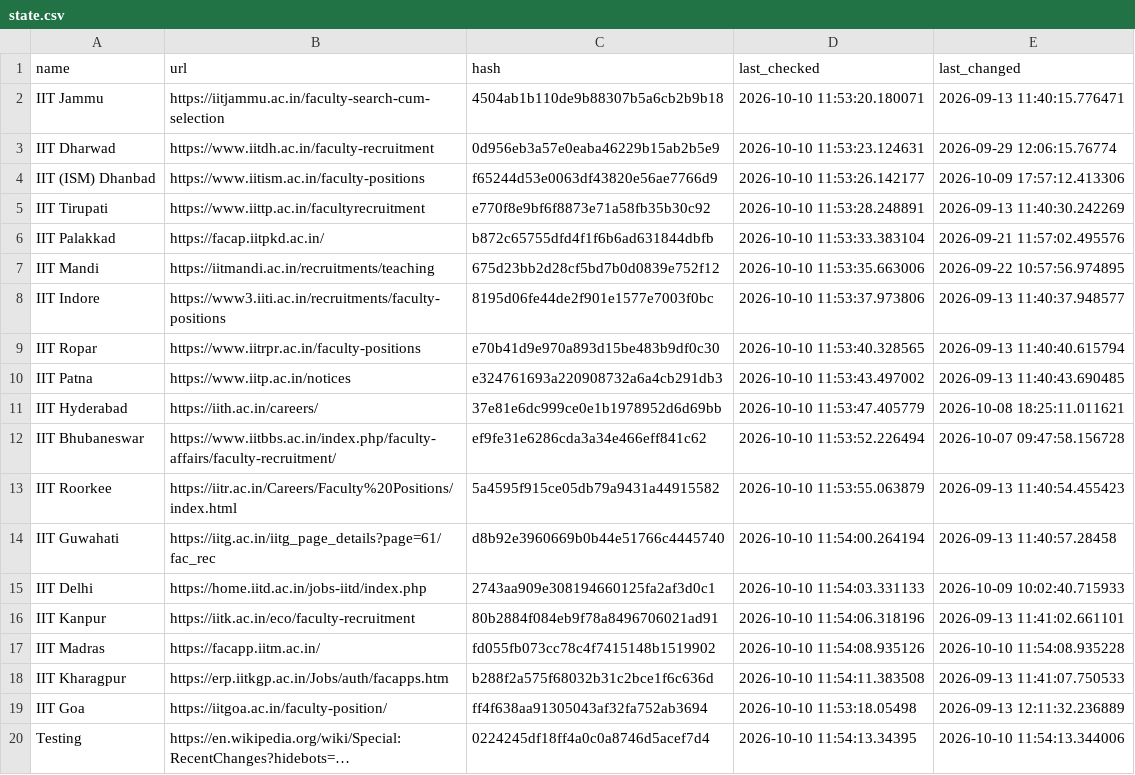
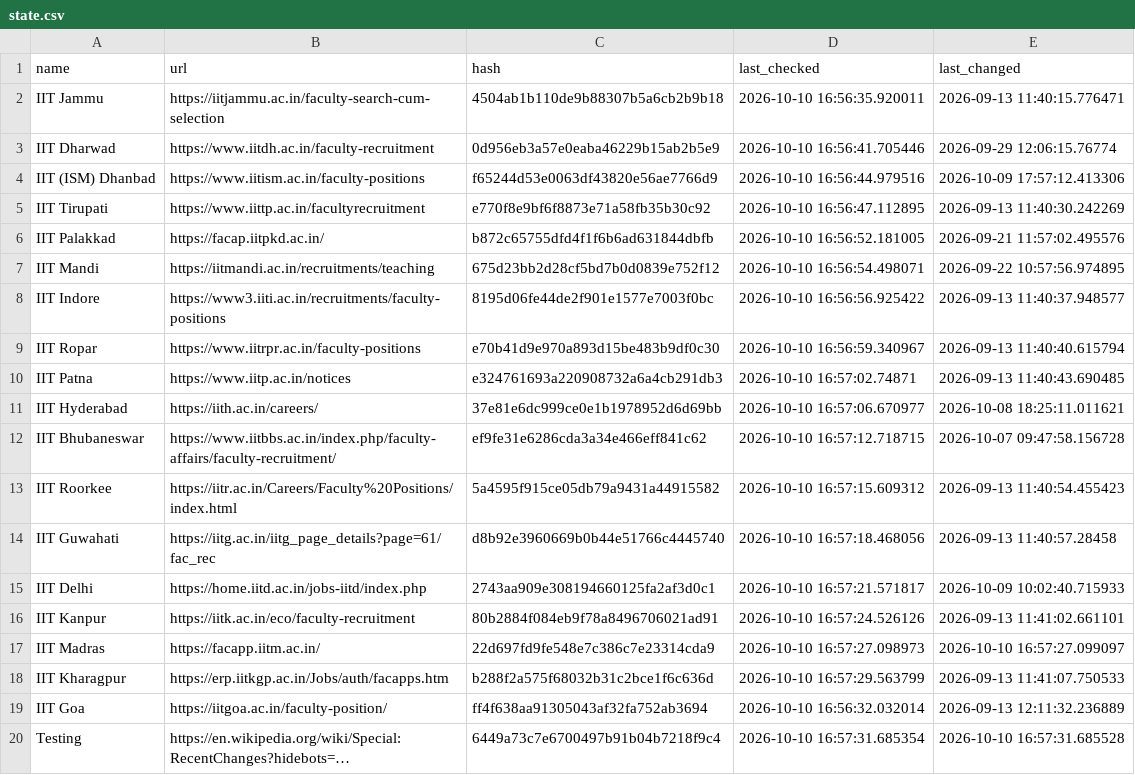
Before and after one commit to AbhibhavS/Faculty_watcher, a CSV file: state.csv, drawn as a sheet; long unchanged cells end in …; the diff names each change by its address in the sheet, - before the commit and + after, or states it on an @@ line.

```diff
--- a/state.csv
+++ b/state.csv
-D2 (last_checked): 2026-10-10 11:53:20.180071
+D2 (last_checked): 2026-10-10 16:56:35.920011
-D3 (last_checked): 2026-10-10 11:53:23.124631
+D3 (last_checked): 2026-10-10 16:56:41.705446
-D4 (last_checked): 2026-10-10 11:53:26.142177
+D4 (last_checked): 2026-10-10 16:56:44.979516
-D5 (last_checked): 2026-10-10 11:53:28.248891
+D5 (last_checked): 2026-10-10 16:56:47.112895
-D6 (last_checked): 2026-10-10 11:53:33.383104
+D6 (last_checked): 2026-10-10 16:56:52.181005
-D7 (last_checked): 2026-10-10 11:53:35.663006
+D7 (last_checked): 2026-10-10 16:56:54.498071
-D8 (last_checked): 2026-10-10 11:53:37.973806
+D8 (last_checked): 2026-10-10 16:56:56.925422
-D9 (last_checked): 2026-10-10 11:53:40.328565
+D9 (last_checked): 2026-10-10 16:56:59.340967
-D10 (last_checked): 2026-10-10 11:53:43.497002
+D10 (last_checked): 2026-10-10 16:57:02.74871
-D11 (last_checked): 2026-10-10 11:53:47.405779
+D11 (last_checked): 2026-10-10 16:57:06.670977
-D12 (last_checked): 2026-10-10 11:53:52.226494
+D12 (last_checked): 2026-10-10 16:57:12.718715
-D13 (last_checked): 2026-10-10 11:53:55.063879
+D13 (last_checked): 2026-10-10 16:57:15.609312
-D14 (last_checked): 2026-10-10 11:54:00.264194
+D14 (last_checked): 2026-10-10 16:57:18.468056
-D15 (last_checked): 2026-10-10 11:54:03.331133
+D15 (last_checked): 2026-10-10 16:57:21.571817
-D16 (last_checked): 2026-10-10 11:54:06.318196
+D16 (last_checked): 2026-10-10 16:57:24.526126
-C17 (hash): fd055fb073cc78c4f7415148b1519902
+C17 (hash): 22d697fd9fe548e7c386c7e23314cda9
-D17 (last_checked): 2026-10-10 11:54:08.935126
+D17 (last_checked): 2026-10-10 16:57:27.098973
-E17 (last_changed): 2026-10-10 11:54:08.935228
+E17 (last_changed): 2026-10-10 16:57:27.099097
-D18 (last_checked): 2026-10-10 11:54:11.383508
+D18 (last_checked): 2026-10-10 16:57:29.563799
-D19 (last_checked): 2026-10-10 11:53:18.05498
+D19 (last_checked): 2026-10-10 16:56:32.032014
-C20 (hash): 0224245df18ff4a0c0a8746d5acef7d4
+C20 (hash): 6449a73c7e6700497b91b04b7218f9c4
-D20 (last_checked): 2026-10-10 11:54:13.34395
+D20 (last_checked): 2026-10-10 16:57:31.685354
-E20 (last_changed): 2026-10-10 11:54:13.344006
+E20 (last_changed): 2026-10-10 16:57:31.685528
```
Also changed, not shown: 1 other file.
